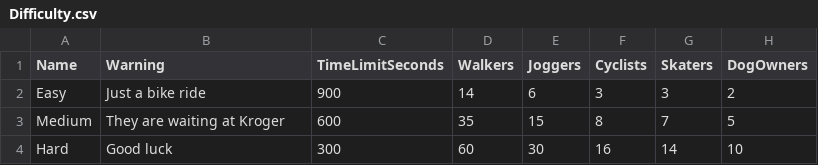
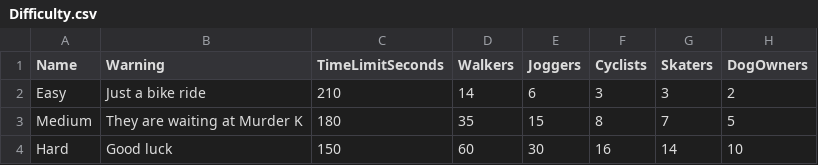
Before and after one commit to georgiawebexperts/the-battle-of-atl, a CSV file: SourceAssets/Data/Difficulty.csv, drawn as a sheet; only a part is shown; the diff names each change by its address in the sheet, - before the commit and + after, or states it on an @@ line.

```diff
--- a/SourceAssets/Data/Difficulty.csv
+++ b/SourceAssets/Data/Difficulty.csv
-C2 (TimeLimitSeconds): 900
+C2 (TimeLimitSeconds): 210
-B3 (Warning): They are waiting at Kroger
+B3 (Warning): They are waiting at Murder K
-C3 (TimeLimitSeconds): 600
+C3 (TimeLimitSeconds): 180
-C4 (TimeLimitSeconds): 300
+C4 (TimeLimitSeconds): 150
```
Also changed, not shown: 11 other files.
